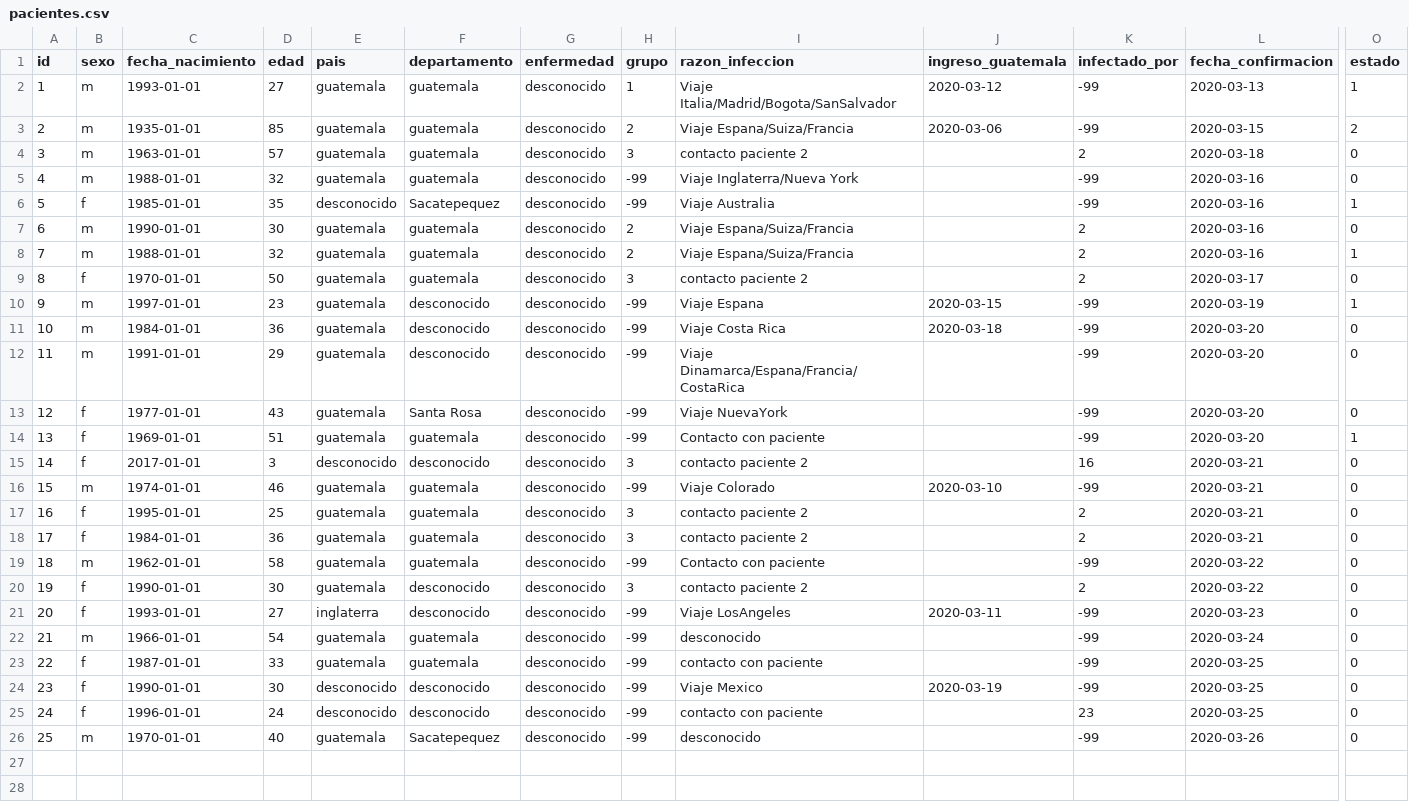
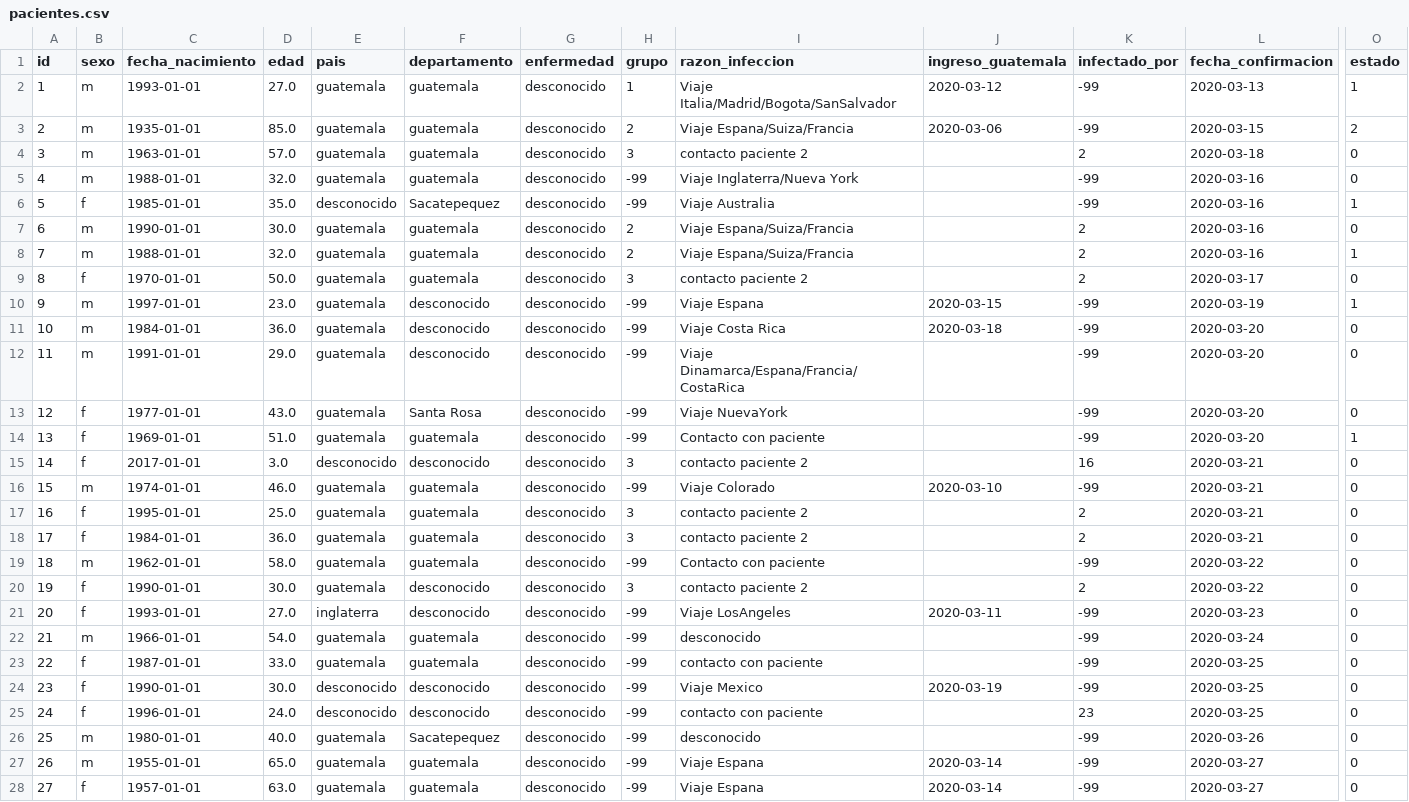
Before and after one commit to ncovgt2020/ncovgt2020, a CSV file: data/pacientes.csv, drawn as a sheet; only a part is shown, gaps mark what is left out; rows hold the shown columns only; the diff covers the shown part only; the diff names each change by its address in the sheet, - before the commit and + after, or states it on an @@ line.

```diff
--- a/data/pacientes.csv
+++ b/data/pacientes.csv
-D2 (edad): 27
+D2 (edad): 27.0
-D3 (edad): 85
+D3 (edad): 85.0
-D4 (edad): 57
+D4 (edad): 57.0
-D5 (edad): 32
+D5 (edad): 32.0
-D6 (edad): 35
+D6 (edad): 35.0
-D7 (edad): 30
+D7 (edad): 30.0
-D8 (edad): 32
+D8 (edad): 32.0
-D9 (edad): 50
+D9 (edad): 50.0
-D10 (edad): 23
+D10 (edad): 23.0
-D11 (edad): 36
+D11 (edad): 36.0
-D12 (edad): 29
+D12 (edad): 29.0
-D13 (edad): 43
+D13 (edad): 43.0
-D14 (edad): 51
+D14 (edad): 51.0
-D15 (edad): 3
+D15 (edad): 3.0
-D16 (edad): 46
+D16 (edad): 46.0
-D17 (edad): 25
+D17 (edad): 25.0
-D18 (edad): 36
+D18 (edad): 36.0
-D19 (edad): 58
+D19 (edad): 58.0
-D20 (edad): 30
+D20 (edad): 30.0
-D21 (edad): 27
+D21 (edad): 27.0
-D22 (edad): 54
+D22 (edad): 54.0
-D23 (edad): 33
+D23 (edad): 33.0
-D24 (edad): 30
+D24 (edad): 30.0
-D25 (edad): 24
+D25 (edad): 24.0
-C26 (fecha_nacimiento): 1970-01-01
+C26 (fecha_nacimiento): 1980-01-01
-D26 (edad): 40
+D26 (edad): 40.0
+row 27: 26 | m | 1955-01-01 | 65.0 | guatemala | guatemala | desconocido | -99 | Viaje Espana | 2020-03-14 | -99 | 2020-03-27 | 0
+row 28: 27 | f | 1957-01-01 | 63.0 | guatemala | guatemala | desconocido | -99 | Viaje Espana | 2020-03-14 | -99 | 2020-03-27 | 0
```
Also changed, not shown: 5 added rows elsewhere in this file, 4 other files.
